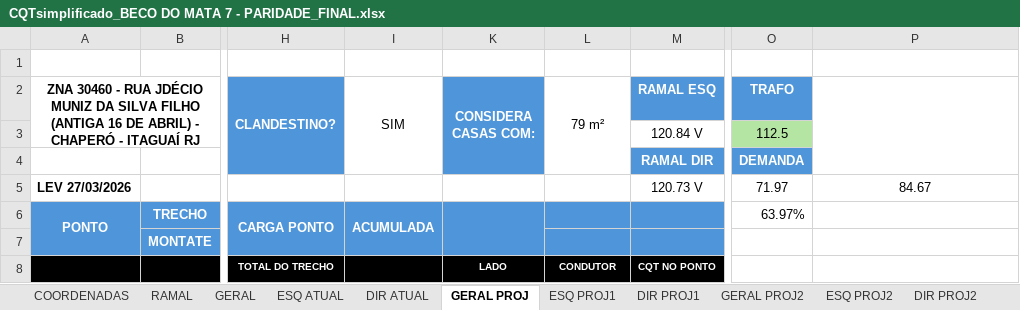
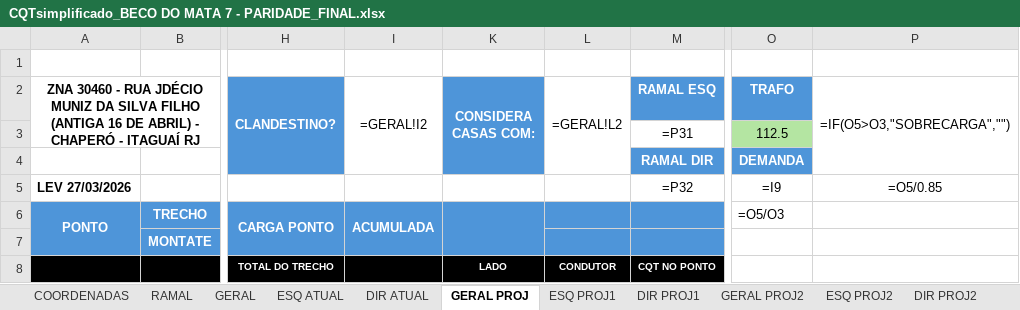
Before and after one commit to jrlampa/sisTOPOGRAFIA, an Excel workbook: sisrua_unified/CQTsimplificado_BECO DO MATA 7 - PARIDADE_FINAL.xlsx, sheet GERAL PROJ, drawn as a sheet; only a part is shown, gaps mark what is left out; values as stored, in another font and other column widths than the file's, no borders; formulas without a stored value are shown as written; conditional formats and table styles not drawn; the diff covers the shown part only; the diff names each change by its address in the sheet, - before the commit and + after, or states it on an @@ line.

```diff
--- a/sisrua_unified/CQTsimplificado_BECO DO MATA 7 - PARIDADE_FINAL.xlsx (sheet GERAL PROJ)
+++ b/sisrua_unified/CQTsimplificado_BECO DO MATA 7 - PARIDADE_FINAL.xlsx (sheet GERAL PROJ)
-I2: SIM
+I2: =GERAL!I2
-L2: 79 m²
+L2: =GERAL!L2
-P2: (empty)
+P2: =IF(O5>O3,"SOBRECARGA","")
-M3 (RAMAL ESQ): 120.84 V
+M3 (RAMAL ESQ): =P31
-M5 (RAMAL ESQ): 120.73 V
+M5 (RAMAL ESQ): =P32
-O5 (TRAFO): 71.97
+O5 (TRAFO): =I9
-P5 (=IF(O5>O3,"SOBRECARGA","")): 84.67
+P5 (=IF(O5>O3,"SOBRECARGA","")): =O5/0.85
-O6 (TRAFO): 63.97%
+O6 (TRAFO): =O5/O3
```
Also changed, not shown: 7 added rows, 7 removed rows, 63 edited cells and cell formats elsewhere in this sheet, sheet GERAL, sheet GERAL PROJ2, sheet RAMAL, sheet DIR ATUAL, sheet ESQ PROJ2, sheet ESQ ATUAL, 3 more sheets, formulas that keep their value, hidden cells, 11 other files.
